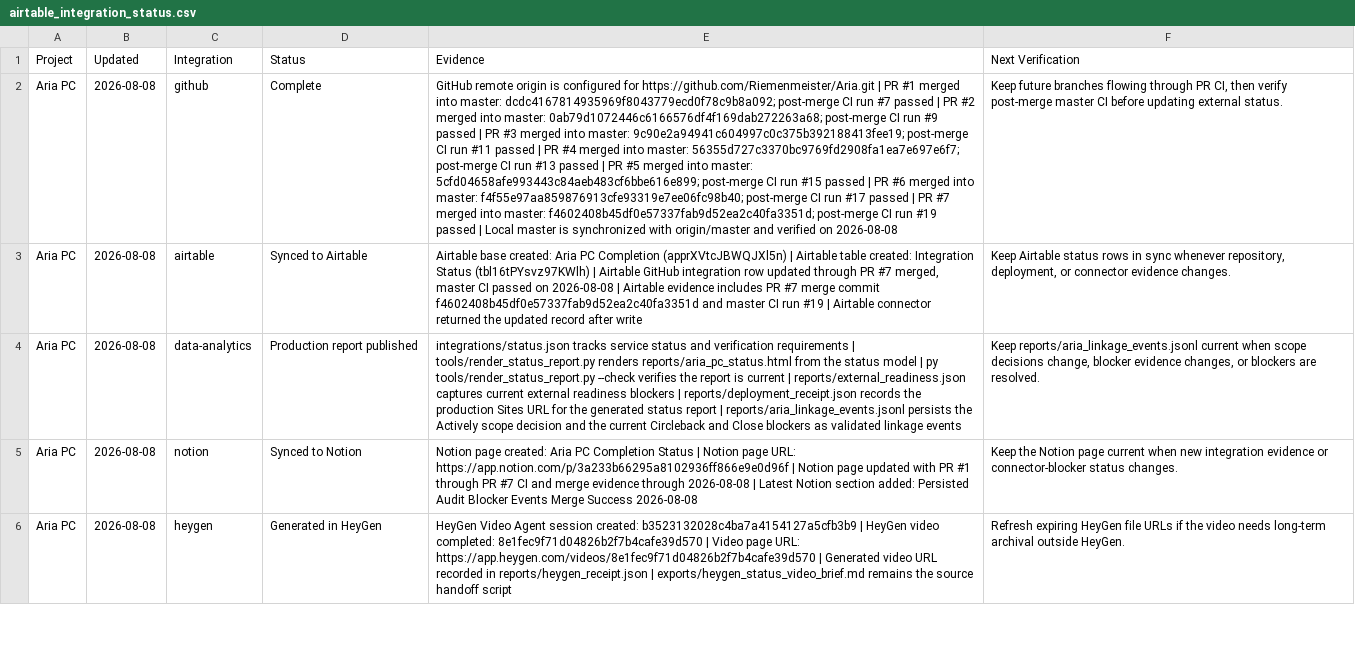
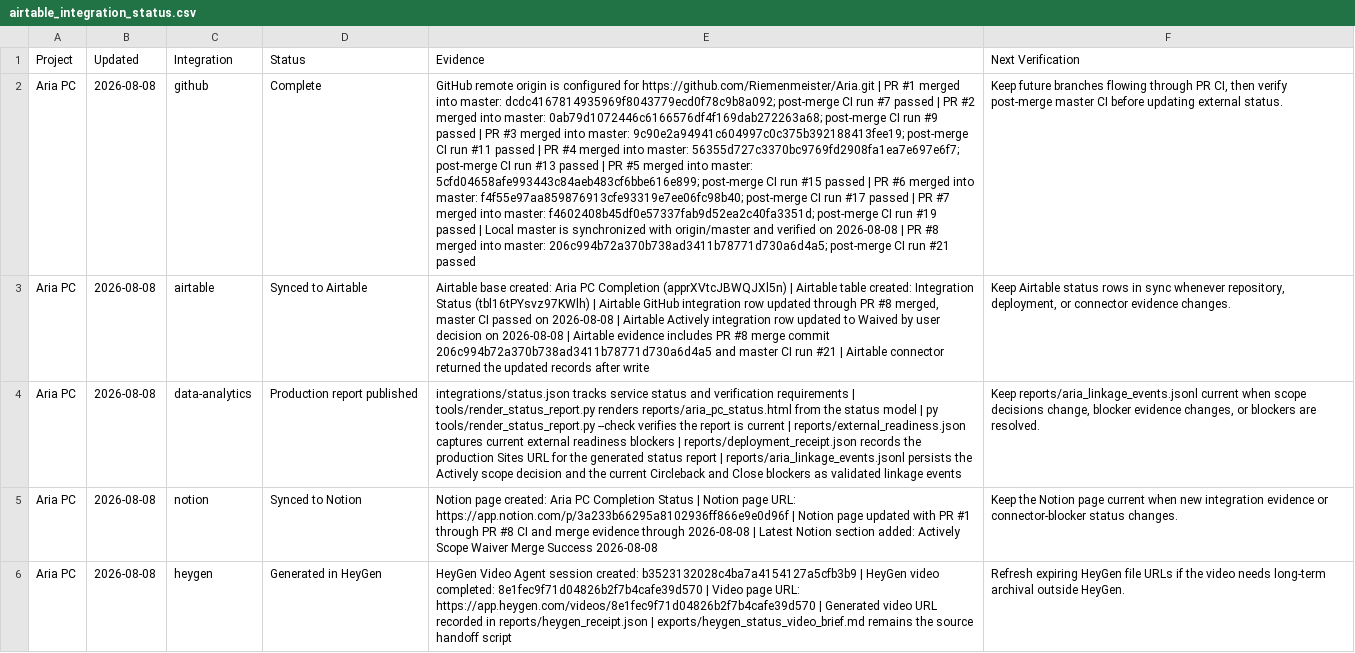
Before and after one commit to Riemenmeister/Aria, a CSV file: exports/airtable_integration_status.csv, drawn as a sheet; only a part is shown; the diff covers the shown part only; the diff names each change by its address in the sheet, - before the commit and + after, or states it on an @@ line.

Commit message:
Record Close and Circleback recheck evidence

```diff
--- a/exports/airtable_integration_status.csv
+++ b/exports/airtable_integration_status.csv
-E2 (Evidence): …on 2026-08-08
+E2 (Evidence): …on 2026-08-08 | PR #8 merged into master: 206c994b72a370b738ad3411b78771d730a6d4a5; post-merge CI run #21 passed
-E3 (Evidence): …through PR #7 merged, master CI passed on 2026-08-08 | Airtable evidence includes PR #7 merge commit f4602408b45df0e57337fab9d52ea2c40fa3351d and master CI run #19 | Airtable connector returned the updated record after write
+E3 (Evidence): …through PR #8 merged, master CI passed on 2026-08-08 | Airtable Actively integration row updated to Waived by user decision on 2026-08-08 | Airtable evidence includes PR #8 merge commit 206c994b72a370b738ad3411b78771d730a6d4a5 and master CI run #21 | Airtable connector returned the updated records after write
-E5 (Evidence): …through PR #7 CI and merge evidence through 2026-08-08 | Latest Notion section added: Persisted Audit Blocker Events Merge Success…
+E5 (Evidence): …through PR #8 CI and merge evidence through 2026-08-08 | Latest Notion section added: Actively Scope Waiver Merge Success…
```
Also changed, not shown: 4 edited cells elsewhere in this file, 8 other files.
